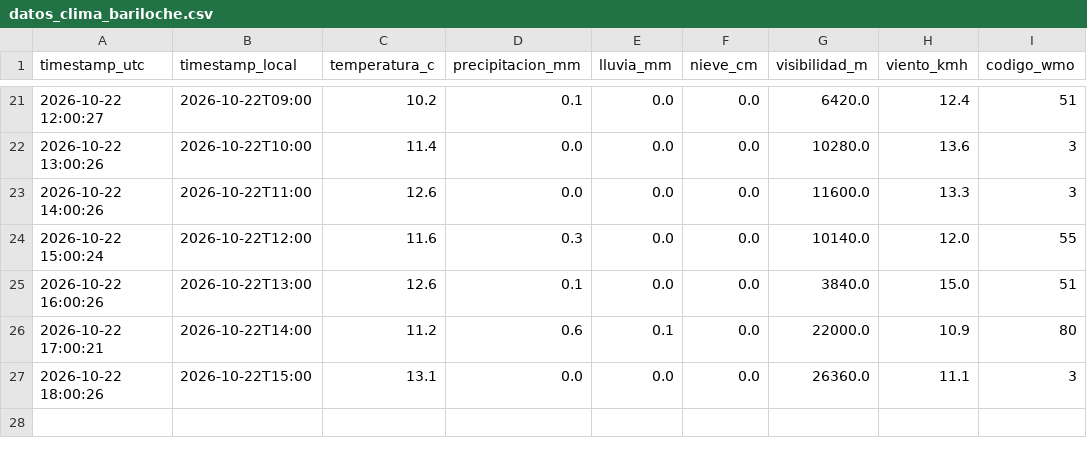
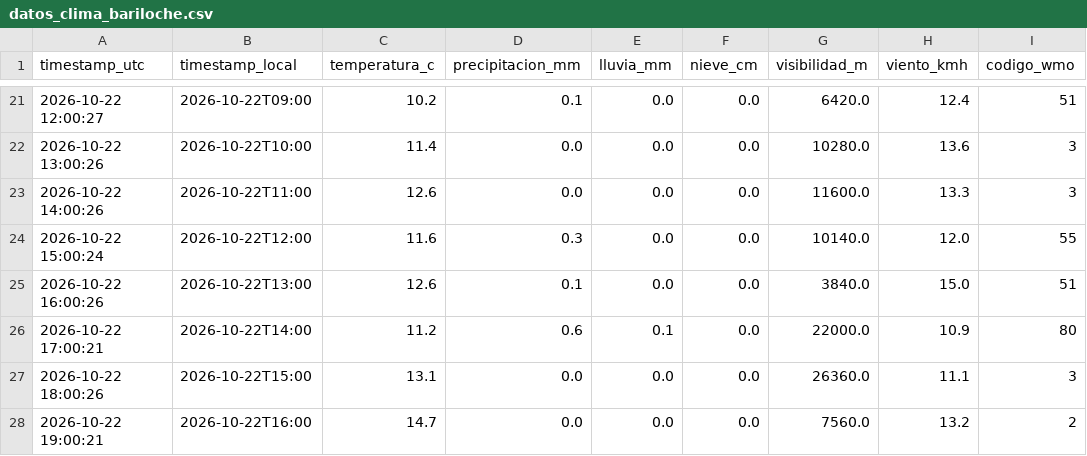
Before and after one commit to Fer-zim/monitoreo_wx_bar, a CSV file: datos_clima_bariloche.csv, drawn as a sheet; only a part is shown, gaps mark what is left out; the diff names each change by its address in the sheet, - before the commit and + after, or states it on an @@ line.

```diff
--- a/datos_clima_bariloche.csv
+++ b/datos_clima_bariloche.csv
+row 28: 2026-10-22 19:00:21 | 2026-10-22T16:00 | 14.7 | 0.0 | 0.0 | 0.0 | 7560.0 | 13.2 | 2
```
